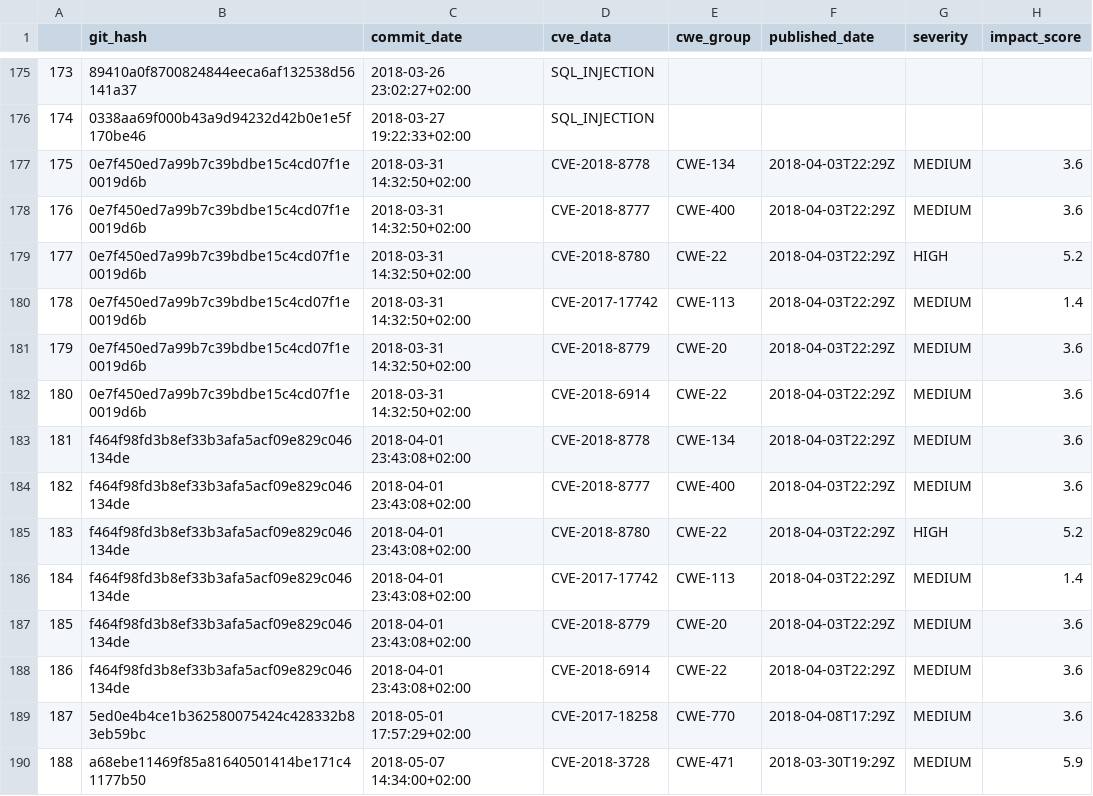
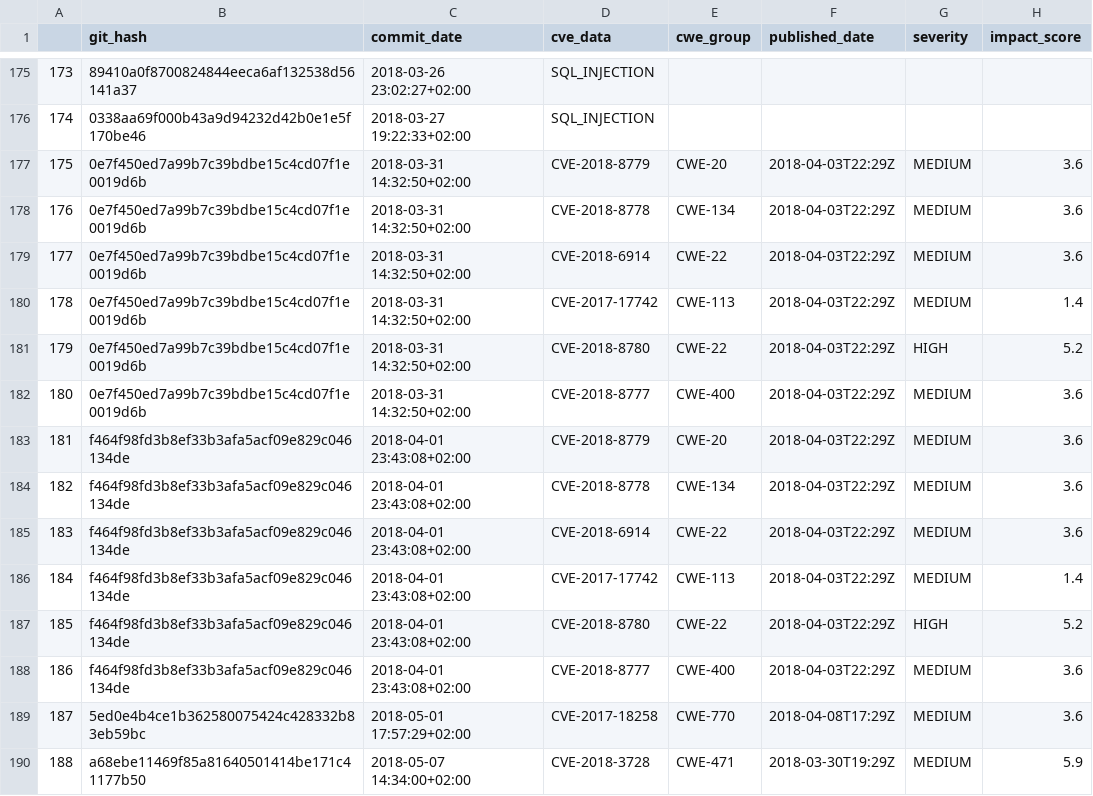
Before and after one commit to 0xsuid/msr-security-awareness, a CSV file: data/results/result_js.csv, drawn as a sheet; only a part is shown, gaps mark what is left out; the diff covers the shown part only.

```diff
--- a/data/results/result_js.csv
+++ b/data/results/result_js.csv
@@ -176,14 +176,14 @@
 174,0338aa69f000b43a9d94232d42b0e1e5f170be46,2018-03-27 19:22:33+02:00,SQL_INJECTION,,,,
-175,0e7f450ed7a99b7c39bdbe15c4cd07f1e0019d6b,2018-03-31 14:32:50+02:00,CVE-2018-8778,CWE-134,2018-04-03T22:29Z,MEDIUM,3.6
-176,0e7f450ed7a99b7c39bdbe15c4cd07f1e0019d6b,2018-03-31 14:32:50+02:00,CVE-2018-8777,CWE-400,2018-04-03T22:29Z,MEDIUM,3.6
-177,0e7f450ed7a99b7c39bdbe15c4cd07f1e0019d6b,2018-03-31 14:32:50+02:00,CVE-2018-8780,CWE-22,2018-04-03T22:29Z,HIGH,5.2
+175,0e7f450ed7a99b7c39bdbe15c4cd07f1e0019d6b,2018-03-31 14:32:50+02:00,CVE-2018-8779,CWE-20,2018-04-03T22:29Z,MEDIUM,3.6
+176,0e7f450ed7a99b7c39bdbe15c4cd07f1e0019d6b,2018-03-31 14:32:50+02:00,CVE-2018-8778,CWE-134,2018-04-03T22:29Z,MEDIUM,3.6
+177,0e7f450ed7a99b7c39bdbe15c4cd07f1e0019d6b,2018-03-31 14:32:50+02:00,CVE-2018-6914,CWE-22,2018-04-03T22:29Z,MEDIUM,3.6
 178,0e7f450ed7a99b7c39bdbe15c4cd07f1e0019d6b,2018-03-31 14:32:50+02:00,CVE-2017-17742,CWE-113,2018-04-03T22:29Z,MEDIUM,1.4
-179,0e7f450ed7a99b7c39bdbe15c4cd07f1e0019d6b,2018-03-31 14:32:50+02:00,CVE-2018-8779,CWE-20,2018-04-03T22:29Z,MEDIUM,3.6
-180,0e7f450ed7a99b7c39bdbe15c4cd07f1e0019d6b,2018-03-31 14:32:50+02:00,CVE-2018-6914,CWE-22,2018-04-03T22:29Z,MEDIUM,3.6
-181,f464f98fd3b8ef33b3afa5acf09e829c046134de,2018-04-01 23:43:08+02:00,CVE-2018-8778,CWE-134,2018-04-03T22:29Z,MEDIUM,3.6
-182,f464f98fd3b8ef33b3afa5acf09e829c046134de,2018-04-01 23:43:08+02:00,CVE-2018-8777,CWE-400,2018-04-03T22:29Z,MEDIUM,3.6
-183,f464f98fd3b8ef33b3afa5acf09e829c046134de,2018-04-01 23:43:08+02:00,CVE-2018-8780,CWE-22,2018-04-03T22:29Z,HIGH,5.2
+179,0e7f450ed7a99b7c39bdbe15c4cd07f1e0019d6b,2018-03-31 14:32:50+02:00,CVE-2018-8780,CWE-22,2018-04-03T22:29Z,HIGH,5.2
+180,0e7f450ed7a99b7c39bdbe15c4cd07f1e0019d6b,2018-03-31 14:32:50+02:00,CVE-2018-8777,CWE-400,2018-04-03T22:29Z,MEDIUM,3.6
+181,f464f98fd3b8ef33b3afa5acf09e829c046134de,2018-04-01 23:43:08+02:00,CVE-2018-8779,CWE-20,2018-04-03T22:29Z,MEDIUM,3.6
+182,f464f98fd3b8ef33b3afa5acf09e829c046134de,2018-04-01 23:43:08+02:00,CVE-2018-8778,CWE-134,2018-04-03T22:29Z,MEDIUM,3.6
+183,f464f98fd3b8ef33b3afa5acf09e829c046134de,2018-04-01 23:43:08+02:00,CVE-2018-6914,CWE-22,2018-04-03T22:29Z,MEDIUM,3.6
 184,f464f98fd3b8ef33b3afa5acf09e829c046134de,2018-04-01 23:43:08+02:00,CVE-2017-17742,CWE-113,2018-04-03T22:29Z,MEDIUM,1.4
-185,f464f98fd3b8ef33b3afa5acf09e829c046134de,2018-04-01 23:43:08+02:00,CVE-2018-8779,CWE-20,2018-04-03T22:29Z,MEDIUM,3.6
-186,f464f98fd3b8ef33b3afa5acf09e829c046134de,2018-04-01 23:43:08+02:00,CVE-2018-6914,CWE-22,2018-04-03T22:29Z,MEDIUM,3.6
+185,f464f98fd3b8ef33b3afa5acf09e829c046134de,2018-04-01 23:43:08+02:00,CVE-2018-8780,CWE-22,2018-04-03T22:29Z,HIGH,5.2
+186,f464f98fd3b8ef33b3afa5acf09e829c046134de,2018-04-01 23:43:08+02:00,CVE-2018-8777,CWE-400,2018-04-03T22:29Z,MEDIUM,3.6
 187,5ed0e4b4ce1b362580075424c428332b83eb59bc,2018-05-01 17:57:29+02:00,CVE-2017-18258,CWE-770,2018-04-08T17:29Z,MEDIUM,3.6
```
Also changed, not shown: 22 edited cells elsewhere in this file, data/results/count_cwe_groups_js.csv, data/results/count_cwe_groups_py.csv, 10 other files.
